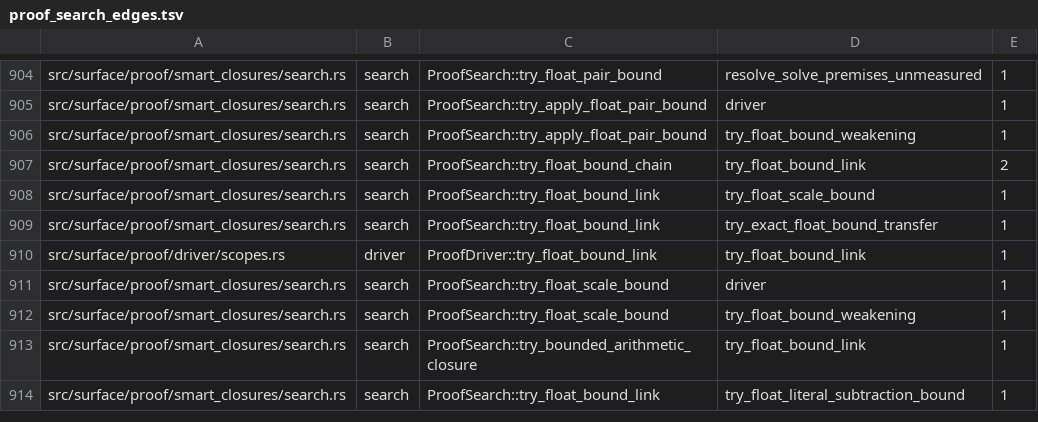
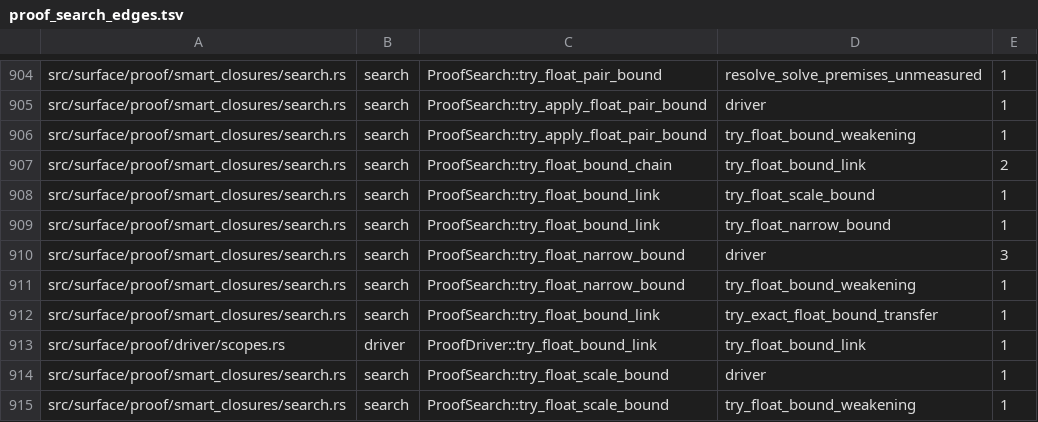
Before and after one commit to clicklang/click, a TSV file: build_support/proof_search_edges.tsv, drawn as a sheet; only a part is shown, gaps mark what is left out; the shorter side is filled out with more unchanged rows.

Commit message:
Replay rounded float narrowing with explicit ordered bounds

```diff
--- a/build_support/proof_search_edges.tsv
+++ b/build_support/proof_search_edges.tsv
@@ -908,2 +908,5 @@ src/surface/proof/smart_closures/search.rs	search	ProofSearch::try_float_bound_c
 src/surface/proof/smart_closures/search.rs	search	ProofSearch::try_float_bound_link	try_float_scale_bound	1
+src/surface/proof/smart_closures/search.rs	search	ProofSearch::try_float_bound_link	try_float_narrow_bound	1
+src/surface/proof/smart_closures/search.rs	search	ProofSearch::try_float_narrow_bound	driver	3
+src/surface/proof/smart_closures/search.rs	search	ProofSearch::try_float_narrow_bound	try_float_bound_weakening	1
 src/surface/proof/smart_closures/search.rs	search	ProofSearch::try_float_bound_link	try_exact_float_bound_transfer	1
```
Also changed, not shown: 10 other files.
